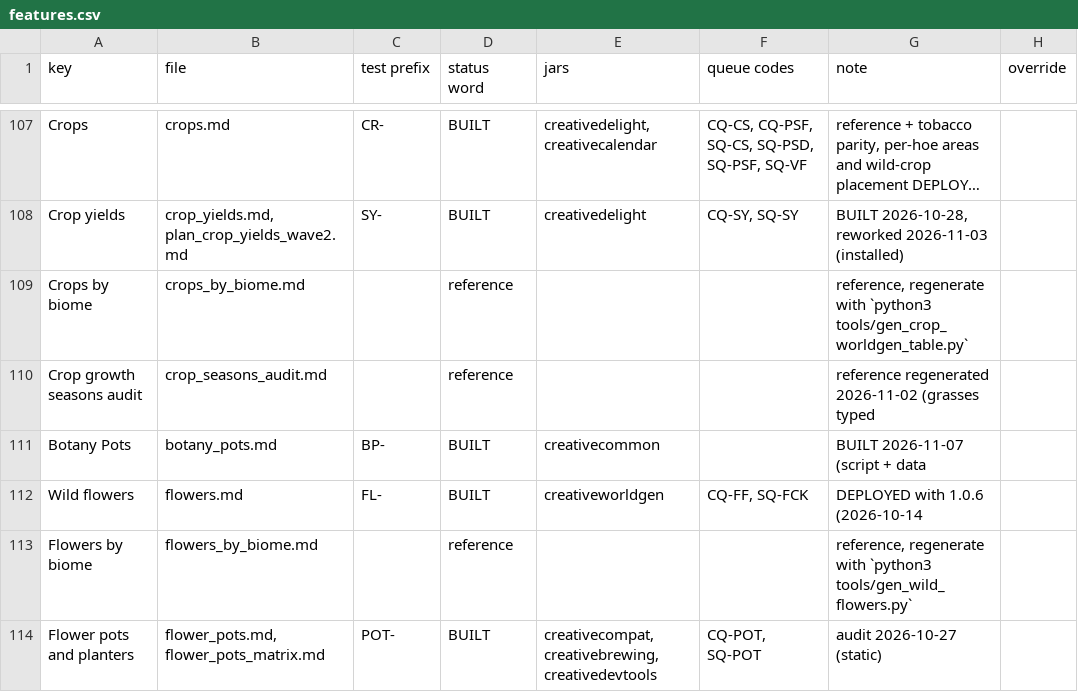
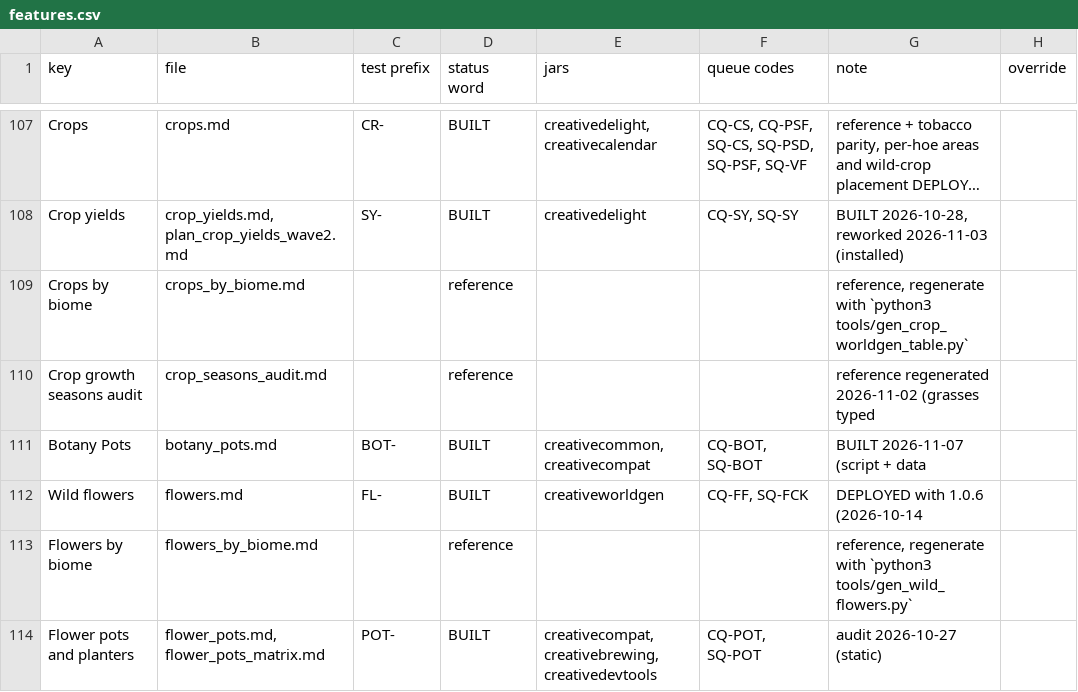
Before and after one commit to SaintAlfonzo/CreativeEngineering, a CSV file: feature_writeup/status/features.csv, drawn as a sheet; only a part is shown, gaps mark what is left out; long unchanged cells end in …; the diff names each change by its address in the sheet, - before the commit and + after, or states it on an @@ line.

```diff
--- a/feature_writeup/status/features.csv
+++ b/feature_writeup/status/features.csv
-C111 (test prefix): BP-
+C111 (test prefix): BOT-
-E111 (jars): creativecommon
+E111 (jars): creativecommon, creativecompat
-F111 (queue codes): (empty)
+F111 (queue codes): CQ-BOT, SQ-BOT
```
Also changed, not shown: feature_writeup/todo/rows/farming.csv, feature_writeup/todo/rows/tooling.csv, 13 other files.
